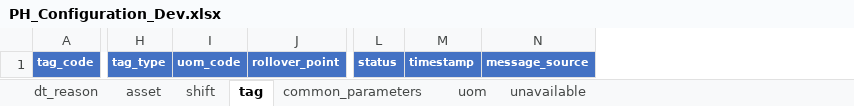
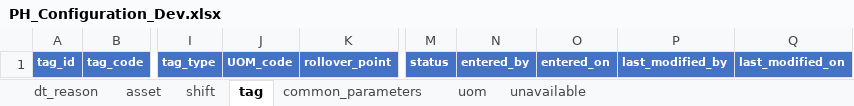
Before and after one commit to andygarciasoto/edbh, an Excel workbook: files/PH_Configuration_Dev.xlsx, sheet tag, drawn as a sheet; only a part is shown, gaps mark what is left out; values as stored, in another font and other column widths than the file's, no borders; removed rows and columns are numbered as before the commit, all else as after; the diff names each change by its address in the sheet, - before the commit and + after, or states it on an @@ line.

```diff
--- a/files/PH_Configuration_Dev.xlsx (sheet tag)
+++ b/files/PH_Configuration_Dev.xlsx (sheet tag)
+column A, row 1: tag_id
-column I, row 1: uom_code
+column J, row 1: UOM_code
-column M, row 1: timestamp
-column N, row 1: message_source
+column N, row 1: entered_by
+column O, row 1: entered_on
+column P, row 1: last_modified_by
+column Q, row 1: last_modified_on
```
Also changed, not shown: sheet dt_reason, sheet asset, sheet common_parameters, sheet unavailable, sheet shift, sheet uom.
